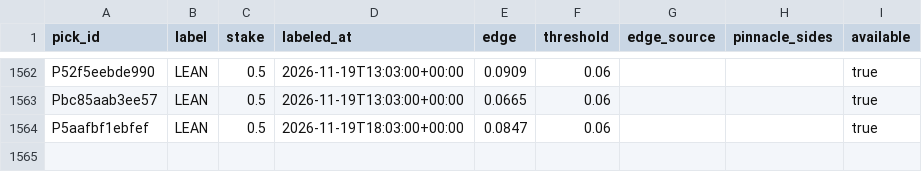
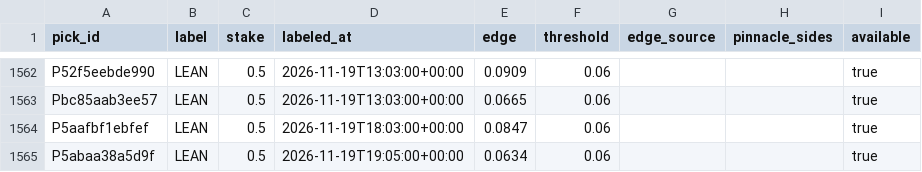
Before and after one commit to PirateKingInc/test-m11, a CSV file: ledger/labels.csv, drawn as a sheet; only a part is shown, gaps mark what is left out.

```diff
--- a/ledger/labels.csv
+++ b/ledger/labels.csv
@@ -1564 +1564,2 @@ Pbc85aab3ee57,LEAN,0.5,2026-11-19T13:03:00+00:00,0.0665,0.06,,,true
 P5aafbf1ebfef,LEAN,0.5,2026-11-19T18:03:00+00:00,0.0847,0.06,,,true
+P5abaa38a5d9f,LEAN,0.5,2026-11-19T19:05:00+00:00,0.0634,0.06,,,true
```
Also changed, not shown: ledger/annotations.csv, ledger/picks.csv, 2 other files.
